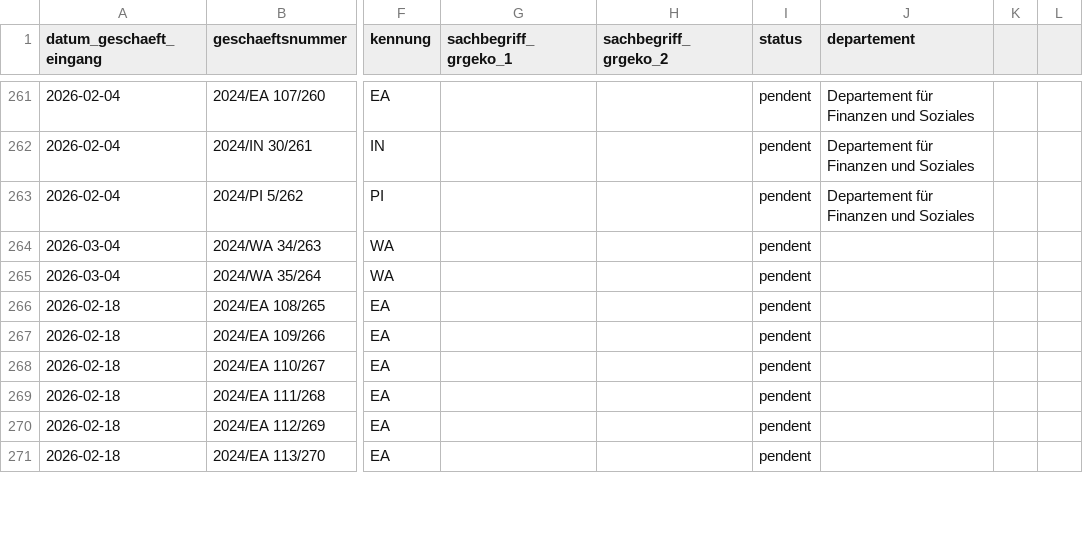
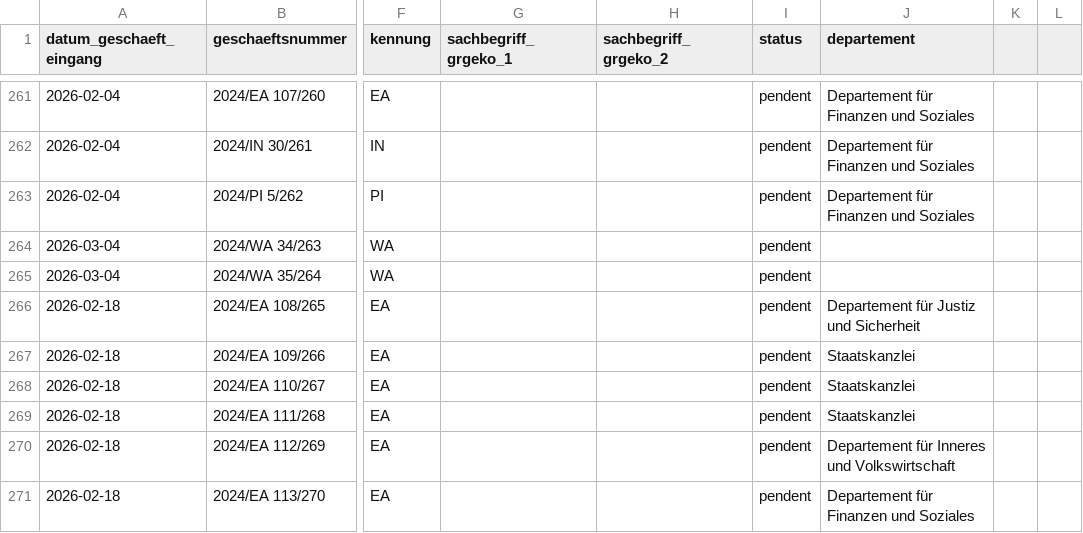
Before and after one commit to ogdtg/vorstossdaten_scrape, a CSV file: geschaefte.csv, drawn as a sheet; only a part is shown, gaps mark what is left out; the diff covers the shown part only; the diff names each change by its address in the sheet, - before the commit and + after, or states it on an @@ line.

```diff
--- a/geschaefte.csv
+++ b/geschaefte.csv
-J266 (departement): (empty)
+J266 (departement): Departement für Justiz und Sicherheit
-J267:J269 (departement): (empty)
+J267:J269 (departement): Staatskanzlei
-J270 (departement): (empty)
+J270 (departement): Departement für Inneres und Volkswirtschaft
-J271 (departement): (empty)
+J271 (departement): Departement für Finanzen und Soziales
```
Also changed, not shown: 2 added rows and 3 edited cells elsewhere in this file, dokumente.csv, 1 other file.
